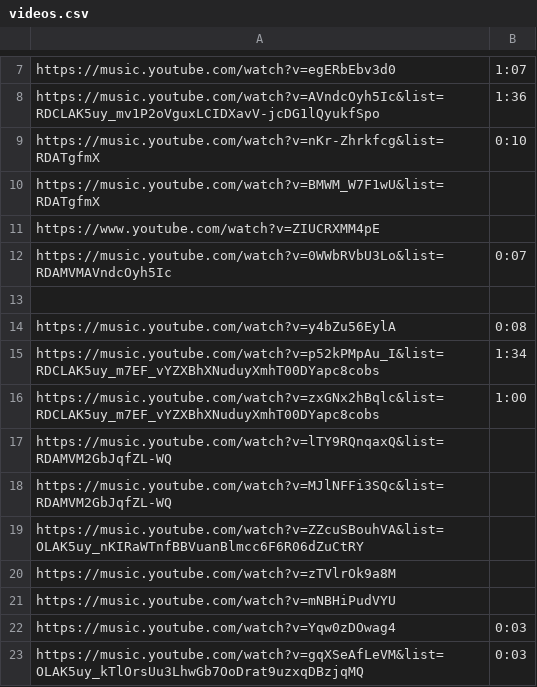
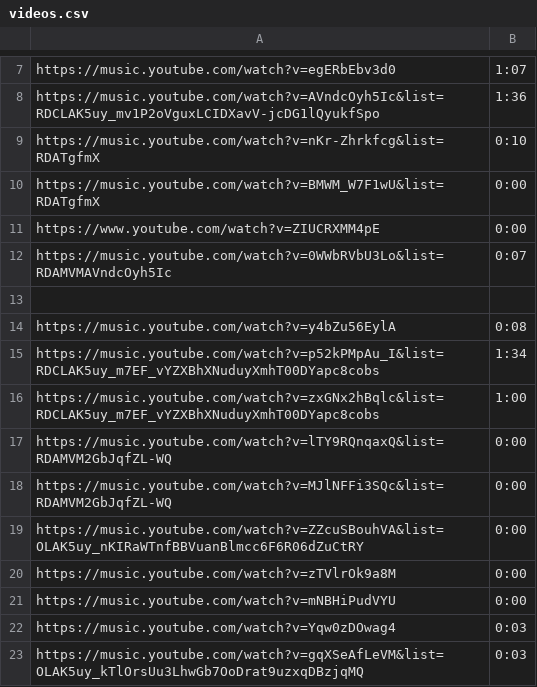
Before and after one commit to nielshuman/pws-432hz, a CSV file: videos.csv, drawn as a sheet; only a part is shown, gaps mark what is left out.

Commit message:
Update videos.csv

```diff
--- a/videos.csv
+++ b/videos.csv
@@ -9,4 +9,4 @@ https://music.youtube.com/watch?v=AVndcOyh5Ic&list=RDCLAK5uy_mv1P2oVguxLCIDXavV-
 https://music.youtube.com/watch?v=nKr-Zhrkfcg&list=RDATgfmX,0:10
-https://music.youtube.com/watch?v=BMWM_W7F1wU&list=RDATgfmX
-https://www.youtube.com/watch?v=ZIUCRXMM4pE
+https://music.youtube.com/watch?v=BMWM_W7F1wU&list=RDATgfmX,0:00
+https://www.youtube.com/watch?v=ZIUCRXMM4pE,0:00
 https://music.youtube.com/watch?v=0WWbRVbU3Lo&list=RDAMVMAVndcOyh5Ic,0:07
@@ -16,7 +16,7 @@ https://music.youtube.com/watch?v=p52kPMpAu_I&list=RDCLAK5uy_m7EF_vYZXBhXNuduyXm
 https://music.youtube.com/watch?v=zxGNx2hBqlc&list=RDCLAK5uy_m7EF_vYZXBhXNuduyXmhT00DYapc8cobs,1:00
-https://music.youtube.com/watch?v=lTY9RQnqaxQ&list=RDAMVM2GbJqfZL-WQ
-https://music.youtube.com/watch?v=MJlNFFi3SQc&list=RDAMVM2GbJqfZL-WQ
-https://music.youtube.com/watch?v=ZZcuSBouhVA&list=OLAK5uy_nKIRaWTnfBBVuanBlmcc6F6R06dZuCtRY
-https://music.youtube.com/watch?v=zTVlrOk9a8M
-https://music.youtube.com/watch?v=mNBHiPudVYU
+https://music.youtube.com/watch?v=lTY9RQnqaxQ&list=RDAMVM2GbJqfZL-WQ,0:00
+https://music.youtube.com/watch?v=MJlNFFi3SQc&list=RDAMVM2GbJqfZL-WQ,0:00
+https://music.youtube.com/watch?v=ZZcuSBouhVA&list=OLAK5uy_nKIRaWTnfBBVuanBlmcc6F6R06dZuCtRY,0:00
+https://music.youtube.com/watch?v=zTVlrOk9a8M,0:00
+https://music.youtube.com/watch?v=mNBHiPudVYU,0:00
 https://music.youtube.com/watch?v=Yqw0zDOwag4,0:03
```
